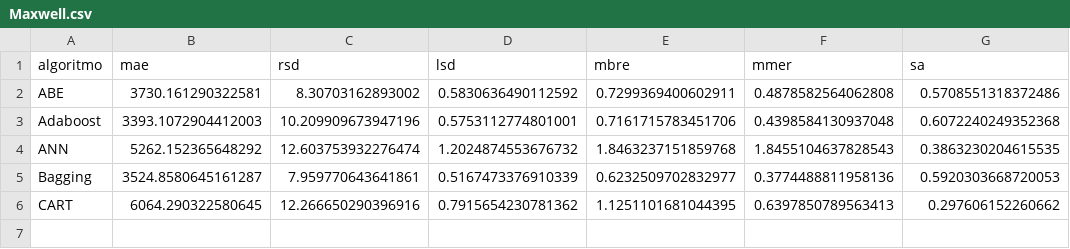
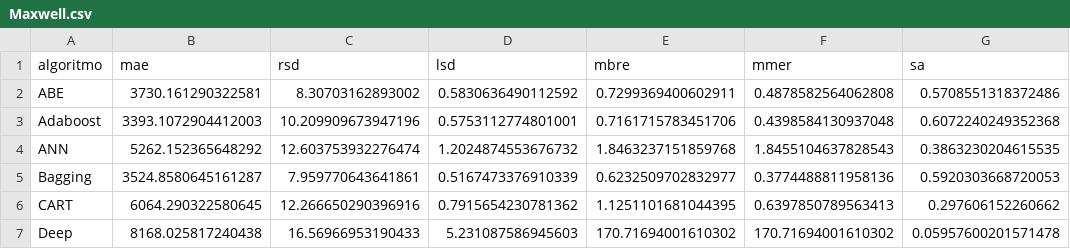
Before and after one commit to albertofernandezs/machine-learning, a CSV file: actualizacion/Maxwell.csv, drawn as a sheet; the diff names each change by its address in the sheet, - before the commit and + after, or states it on an @@ line.

Commit message:
Guardado de resultados

```diff
--- a/actualizacion/Maxwell.csv
+++ b/actualizacion/Maxwell.csv
+row 7: Deep | 8168.025817240438 | 16.56966953190433 | 5.231087586945603 | 170.71694001610302 | 170.71694001610302 | 0.05957600201571478
```
